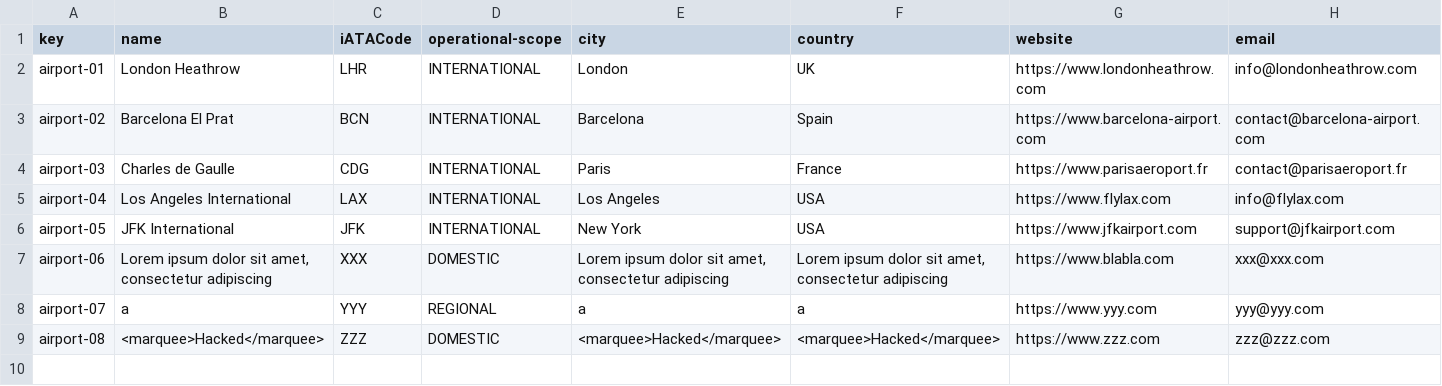
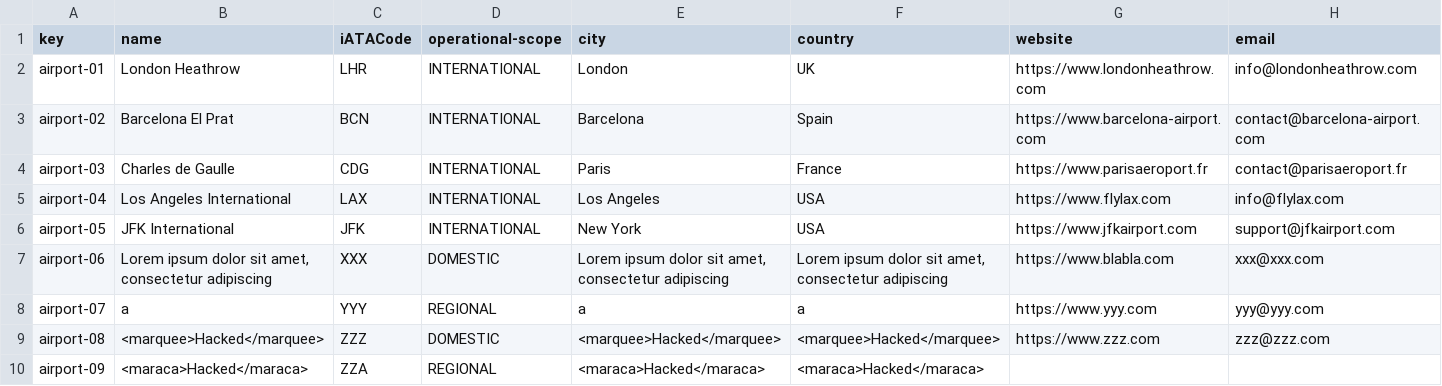
Before and after one commit to FranciscoFernandezN/Acme-ANS, a CSV file: src/main/resources/WEB-INF/data/sample/airport.csv, drawn as a sheet; only a part is shown; rows hold the shown columns only; the diff names each change by its address in the sheet, - before the commit and + after, or states it on an @@ line.

```diff
--- a/src/main/resources/WEB-INF/data/sample/airport.csv
+++ b/src/main/resources/WEB-INF/data/sample/airport.csv
+row 10: airport-09 | <maraca>Hacked</maraca> | ZZA | REGIONAL | <maraca>Hacked</maraca> | <maraca>Hacked</maraca>
```
Also changed, not shown: src/main/resources/WEB-INF/data/sample/claim.csv, src/main/resources/WEB-INF/data/sample/tracking-log.csv.
